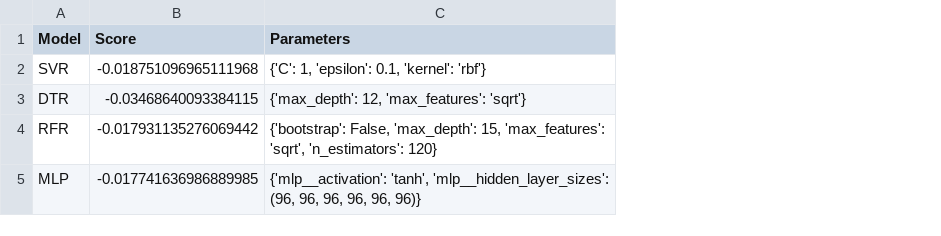
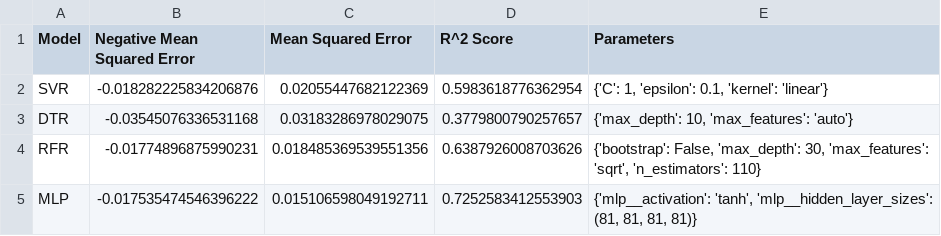
Before and after one commit to KushalIsmael/DATS6202-FinalProject, a CSV file: Code/modeleval-full.csv, drawn as a sheet; removed rows and columns are numbered as before the commit, all else as after; the diff names each change by its address in the sheet, - before the commit and + after, or states it on an @@ line.

```diff
--- a/Code/modeleval-full.csv
+++ b/Code/modeleval-full.csv
-column B (Score), rows 2-5: -0.018751096965111968 | -0.03468640093384115 | -0.017931135276069442 | -0.017741636986889985
+column B (Negative Mean Squared Error), rows 2-5: -0.018282225834206876 | -0.03545076336531168 | -0.01774896875990231 | -0.017535474546396222
+column C (Mean Squared Error), rows 2-5: 0.02055447682122369 | 0.03183286978029075 | 0.018485369539551356 | 0.015106598049192711
+column D (R^2 Score), rows 2-5: 0.5983618776362954 | 0.3779800790257657 | 0.6387926008703626 | 0.7252583412553903
-E2 (Parameters): {'C': 1, 'epsilon': 0.1, 'kernel': 'rbf'}
+E2 (Parameters): {'C': 1, 'epsilon': 0.1, 'kernel': 'linear'}
-E3 (Parameters): {'max_depth': 12, 'max_features': 'sqrt'}
+E3 (Parameters): {'max_depth': 10, 'max_features': 'auto'}
-E4 (Parameters): …False, 'max_depth': 15, 'max_features': 'sqrt', 'n_estimators': 120}
+E4 (Parameters): …False, 'max_depth': 30, 'max_features': 'sqrt', 'n_estimators': 110}
-E5 (Parameters): …'tanh', 'mlp__hidden_layer_sizes': (96, 96, 96, 96, 96, 96)}
+E5 (Parameters): …'tanh', 'mlp__hidden_layer_sizes': (81, 81, 81, 81)}
```
Also changed, not shown: Code/modeleval-impute.csv, 3 other files.
